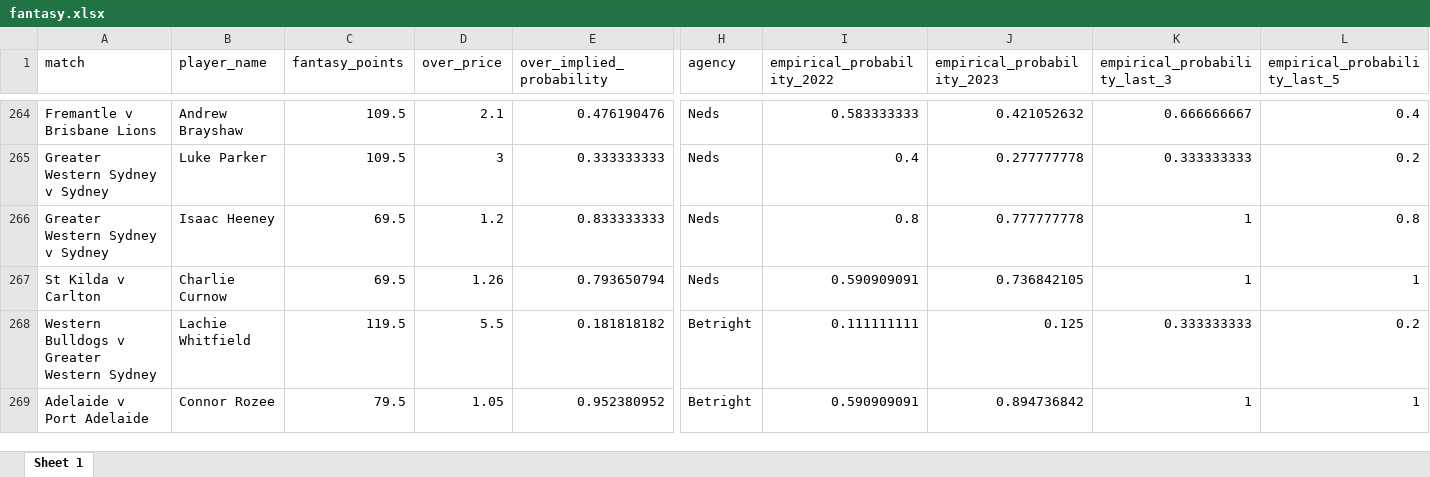
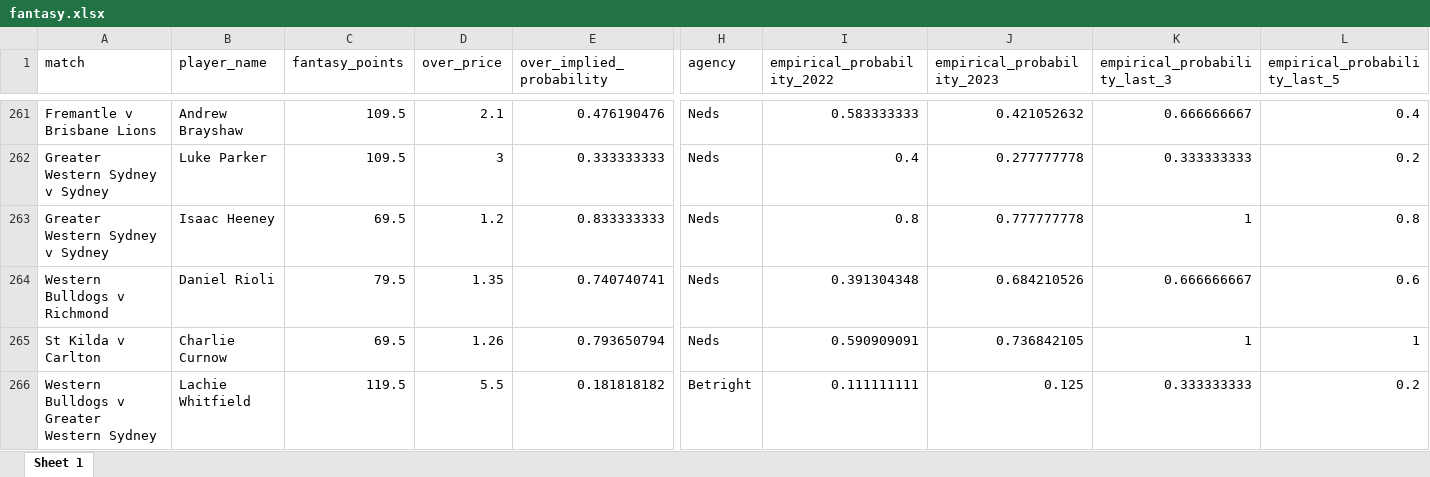
Before and after one commit to jamesbrown1417/AFL-Fantasy, an Excel workbook: Apps/fantasy.xlsx, sheet Sheet 1, drawn as a sheet; only a part is shown, gaps mark what is left out; the shorter side is filled out with more unchanged rows; values as stored, in another font and other column widths than the file's, no borders; rows hold the shown columns only; the diff covers the shown part only; the diff names each change by its address in the sheet, - before the commit and + after, or states it on an @@ line.

```diff
--- a/Apps/fantasy.xlsx (sheet Sheet 1)
+++ b/Apps/fantasy.xlsx (sheet Sheet 1)
+row 264: Western Bulldogs v Richmond | Daniel Rioli | 79.5 | 1.35 | 0.740740741 | Neds | 0.391304348 | 0.684210526 | 0.666666667 | 0.6
```
Also changed, not shown: 5 added rows, 6 removed rows and 13 edited cells elsewhere in this sheet, Apps/disposals.xlsx, Apps/goals.xlsx, 10 other files.
